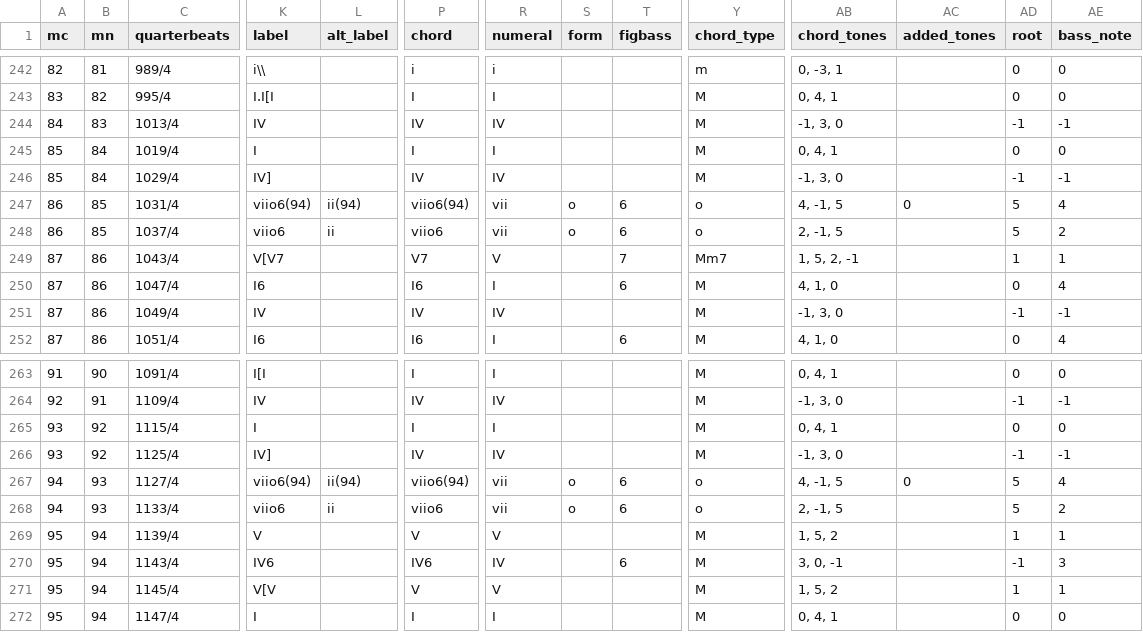
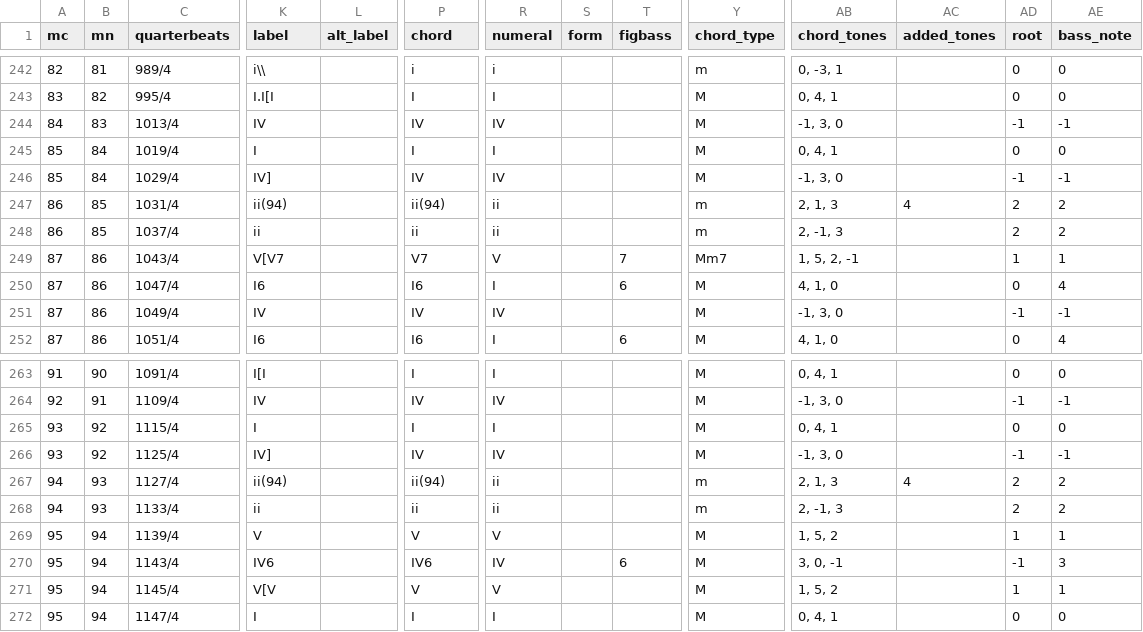
Before and after one commit to DCMLab/kozeluh_sonatas, a TSV file: harmonies/24op20no3c.harmonies.tsv, drawn as a sheet; only a part is shown, gaps mark what is left out; the diff covers the shown part only; the diff names each change by its address in the sheet, - before the commit and + after, or states it on an @@ line.

```diff
--- a/harmonies/24op20no3c.harmonies.tsv
+++ b/harmonies/24op20no3c.harmonies.tsv
-K247 (label): viio6(94)
+K247 (label): ii(94)
-L247 (alt_label): ii(94)
+L247 (alt_label): (empty)
-P247 (chord): viio6(94)
+P247 (chord): ii(94)
-R247:R248 (numeral): vii
+R247:R248 (numeral): ii
-S247:S248 (form): o
+S247:S248 (form): (empty)
-T247:T248 (figbass): 6
+T247:T248 (figbass): (empty)
-Y247:Y248 (chord_type): o
+Y247:Y248 (chord_type): m
-AB247 (chord_tones): 4, -1, 5
+AB247 (chord_tones): 2, 1, 3
-AC247 (added_tones): 0
+AC247 (added_tones): 4
-AD247:AD248 (root): 5
+AD247:AD248 (root): 2
-AE247 (bass_note): 4
+AE247 (bass_note): 2
-K248 (label): viio6
+K248 (label): ii
-L248 (alt_label): ii
+L248 (alt_label): (empty)
-P248 (chord): viio6
+P248 (chord): ii
-AB248 (chord_tones): 2, -1, 5
+AB248 (chord_tones): 2, -1, 3
-K267 (label): viio6(94)
+K267 (label): ii(94)
-L267 (alt_label): ii(94)
+L267 (alt_label): (empty)
-P267 (chord): viio6(94)
+P267 (chord): ii(94)
-R267:R268 (numeral): vii
+R267:R268 (numeral): ii
-S267:S268 (form): o
+S267:S268 (form): (empty)
-T267:T268 (figbass): 6
+T267:T268 (figbass): (empty)
-Y267:Y268 (chord_type): o
+Y267:Y268 (chord_type): m
-AB267 (chord_tones): 4, -1, 5
+AB267 (chord_tones): 2, 1, 3
-AC267 (added_tones): 0
+AC267 (added_tones): 4
-AD267:AD268 (root): 5
+AD267:AD268 (root): 2
-AE267 (bass_note): 4
+AE267 (bass_note): 2
-K268 (label): viio6
+K268 (label): ii
-L268 (alt_label): ii
+L268 (alt_label): (empty)
-P268 (chord): viio6
+P268 (chord): ii
-AB268 (chord_tones): 2, -1, 5
+AB268 (chord_tones): 2, -1, 3
```
Also changed, not shown: 40 edited cells elsewhere in this file, metadata.tsv, reviewed/24op20no3c_reviewed.tsv, 6 other files.
